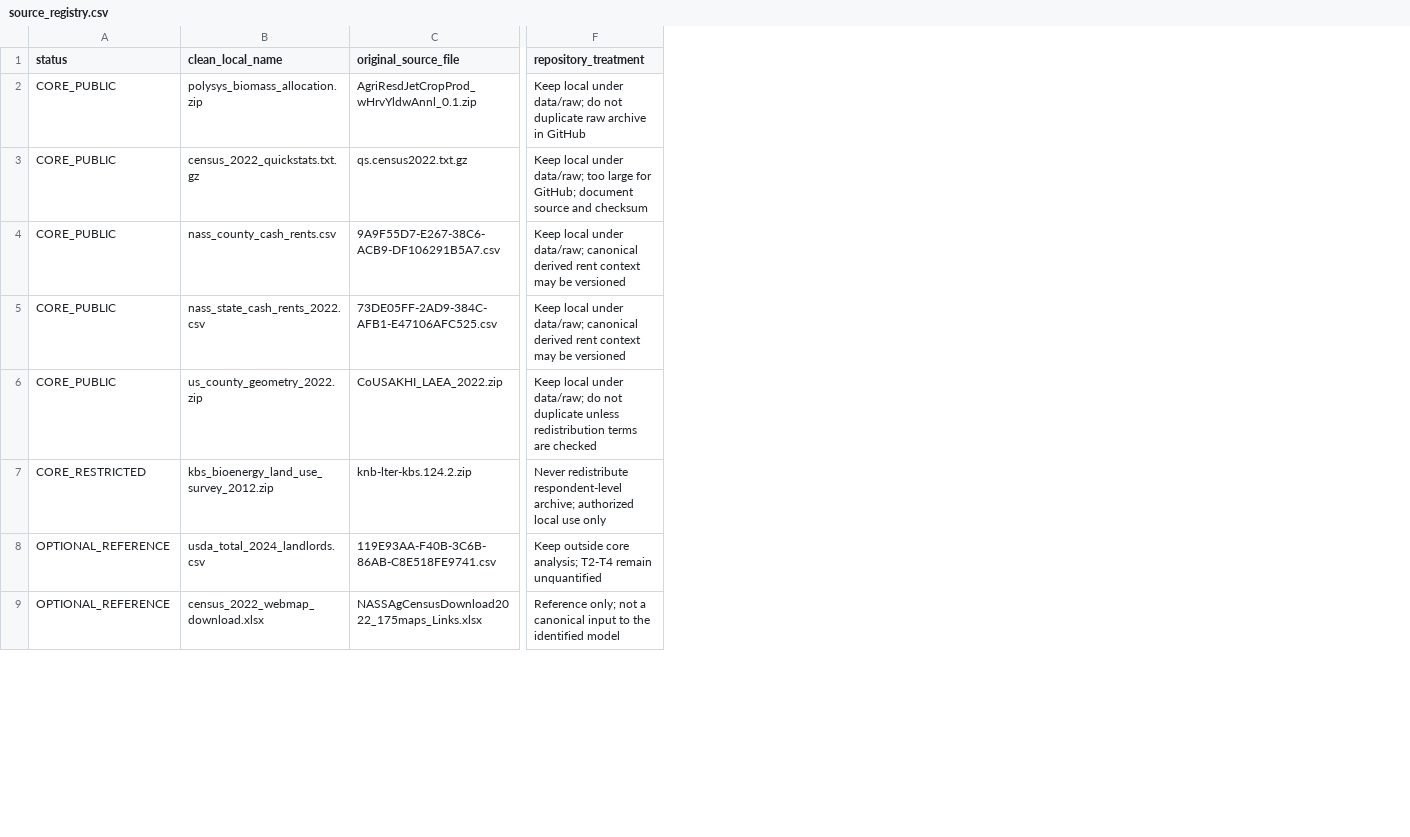
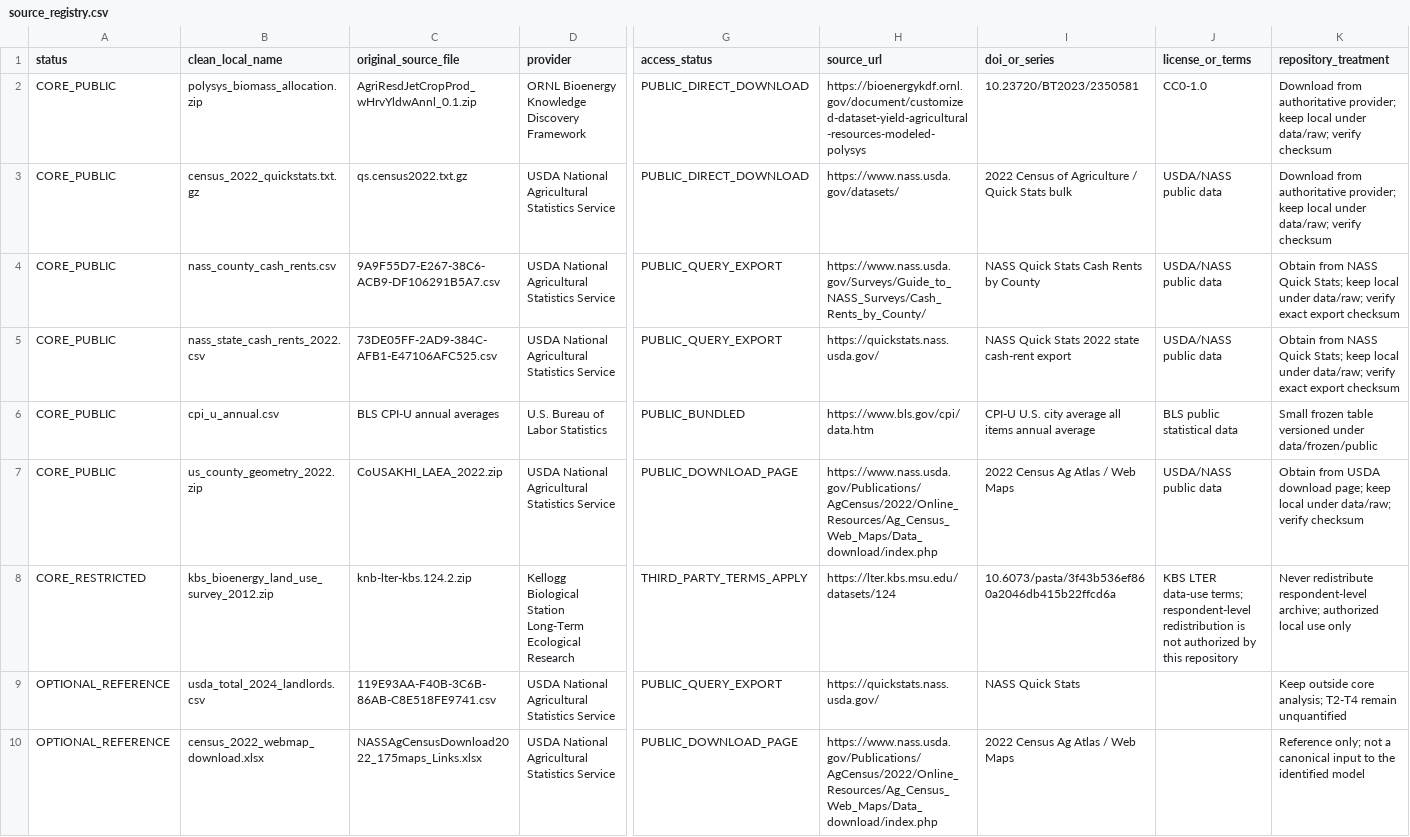
Before and after one commit to ElvisKwameOfori123/BioLand-US, a CSV file: data/source_registry.csv, drawn as a sheet; only a part is shown, gaps mark what is left out; addresses are those after the commit; rows hold the shown columns only; the diff names each change by its address in the sheet, - before the commit and + after, or states it on an @@ line.

Commit message:
Expand source registry with access links terms and CPI provenance

```diff
--- a/data/source_registry.csv
+++ b/data/source_registry.csv
+column D (provider), rows 2-5: ORNL Bioenergy Knowledge Discovery Framework | USDA National Agricultural Statistics Service | USDA National Agricultural Statistics Service | USDA National Agricultural Statistics Service; rows 7-10: USDA National Agricultural Statistics Service | Kellogg Biological Station Long-Term Ecological Research | USDA National Agricultural Statistics Service | USDA National Agricultural Statistics Service
+column G (access_status), rows 2-5: PUBLIC_DIRECT_DOWNLOAD | PUBLIC_DIRECT_DOWNLOAD | PUBLIC_QUERY_EXPORT | PUBLIC_QUERY_EXPORT; rows 7-10: PUBLIC_DOWNLOAD_PAGE | THIRD_PARTY_TERMS_APPLY | PUBLIC_QUERY_EXPORT | PUBLIC_DOWNLOAD_PAGE
+column H (source_url), rows 2-5: https://bioenergykdf.ornl.gov/document/customized-dataset-yield-agricultural-resources-modeled-polysys | https://www.nass.usda.gov/datasets/ | https://www.nass.usda.gov/Surveys/Guide_to_NASS_Surveys/Cash_Rents_by_County/ | https://quickstats.nass.usda.gov/; rows 7-10: https://www.nass.usda.gov/Publications/AgCensus/2022/Online_Resources/Ag_Census_Web_Maps/Data_download/index.php | https://lter.kbs.msu.edu/datasets/124 | https://quickstats.nass.usda.gov/ | https://www.nass.usda.gov/Publications/AgCensus/2022/Online_Resources/Ag_Census_Web_Maps/Data_download/index.php
+column I (doi_or_series), rows 2-5: 10.23720/BT2023/2350581 | 2022 Census of Agriculture / Quick Stats bulk | NASS Quick Stats Cash Rents by County | NASS Quick Stats 2022 state cash-rent export; rows 7-10: 2022 Census Ag Atlas / Web Maps | 10.6073/pasta/3f43b536ef860a2046db415b22ffcd6a | NASS Quick Stats | 2022 Census Ag Atlas / Web Maps
+column J (license_or_terms), rows 2-5: CC0-1.0 | USDA/NASS public data | USDA/NASS public data | USDA/NASS public data; rows 7-8: USDA/NASS public data | KBS LTER data-use terms; respondent-level redistribution is not authorized by this repository
-K2 (repository_treatment): Keep local under data/raw; do not duplicate raw archive in GitHub
+K2 (repository_treatment): Download from authoritative provider; keep local under data/raw; verify checksum
-K3 (repository_treatment): Keep local under data/raw; too large for GitHub; document source and checksum
+K3 (repository_treatment): Download from authoritative provider; keep local under data/raw; verify checksum
-K4:K5 (repository_treatment): Keep local under data/raw; canonical derived rent context may be versioned
+K4:K5 (repository_treatment): Obtain from NASS Quick Stats; keep local under data/raw; verify exact export checksum
+row 6: CORE_PUBLIC | cpi_u_annual.csv | BLS CPI-U annual averages | U.S. Bureau of Labor Statistics | PUBLIC_BUNDLED | https://www.bls.gov/cpi/data.htm | CPI-U U.S. city average all items annual average | BLS public statistical data | Small frozen table versioned under data/frozen/public
-K7 (repository_treatment): Keep local under data/raw; do not duplicate unless redistribution terms are checked
+K7 (repository_treatment): Obtain from USDA download page; keep local under data/raw; verify checksum
```
